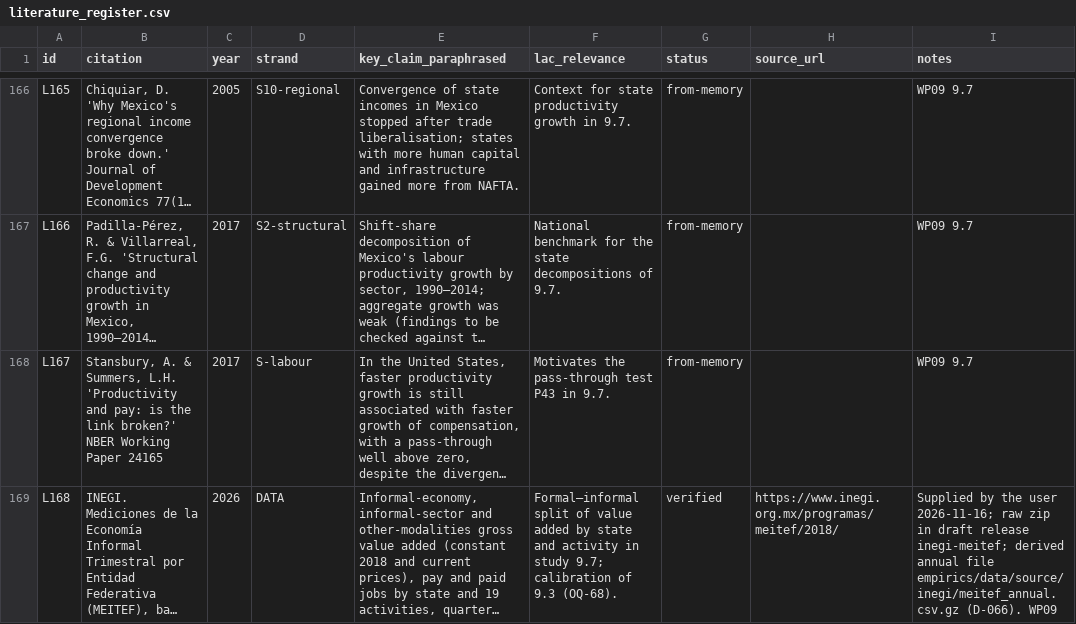
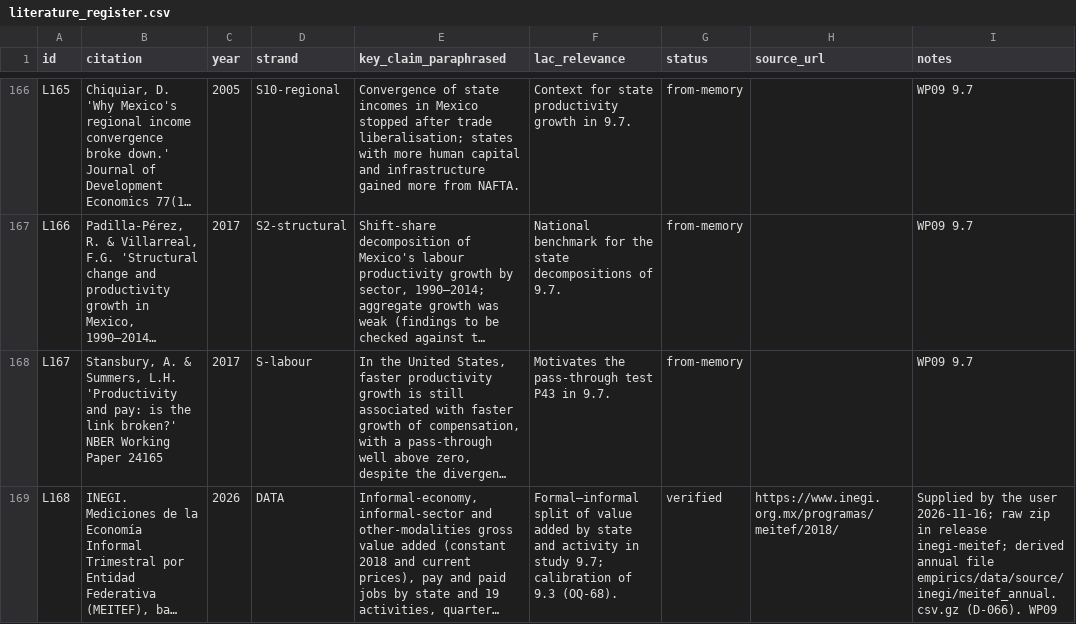
Before and after one commit to wanderdata/devtheory, a CSV file: references/literature_register.csv, drawn as a sheet; only a part is shown, gaps mark what is left out; long unchanged cells end in …; the diff names each change by its address in the sheet, - before the commit and + after, or states it on an @@ line.

```diff
--- a/references/literature_register.csv
+++ b/references/literature_register.csv
-I169 (notes): …zip in draft release inegi-meitef;…
+I169 (notes): …zip in release inegi-meitef;…
```
Also changed, not shown: 4 other files.
